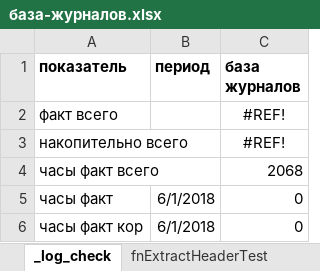
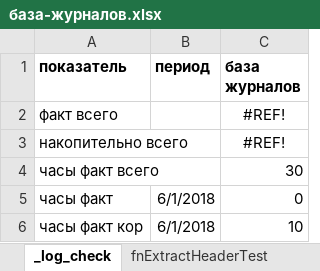
Before and after one commit to Feygin/veles-power-query, an Excel workbook: журналы/база-журналов.xlsx, sheet _log_check, drawn as a sheet; values as stored, in another font and other column widths than the file's, no borders; charts and pictures not drawn; the diff names each change by its address in the sheet, - before the commit and + after, or states it on an @@ line.

Commit message:
база журналов: дописал код и инструкциию протестировал базу

```diff
--- a/журналы/база-журналов.xlsx (sheet _log_check)
+++ b/журналы/база-журналов.xlsx (sheet _log_check)
-C4 (база журналов): 2068
+C4 (база журналов): 30
-C6 (база журналов): 0
+C6 (база журналов): 10
```
Also changed, not shown: sheet контракт, sheet факт, sheet расположение столбцов, sheet статус извлечения, sheet параметры, 12 other files.
